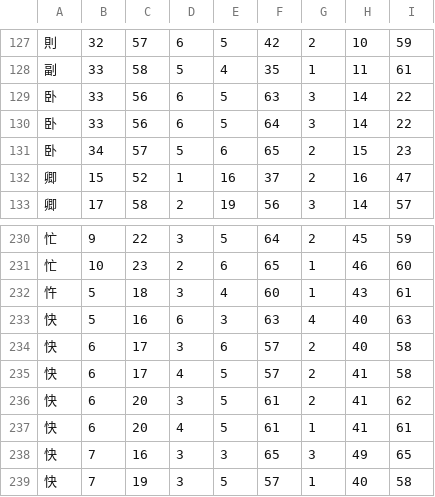
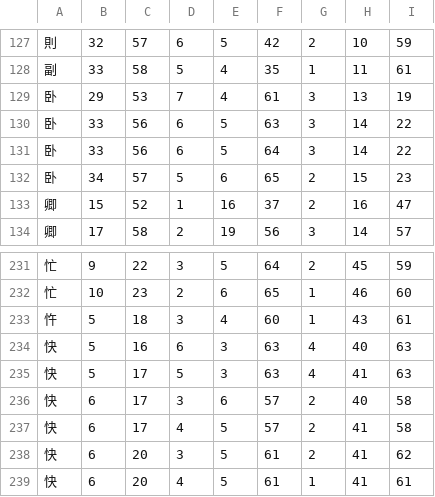
Before and after one commit to KarlTDebiec/Scinoephile, a CSV file: scinoephile/data/ocr/char_dims_3.csv, drawn as a sheet; only a part is shown, gaps mark what is left out; the shorter side is filled out with more unchanged rows.

```diff
--- a/scinoephile/data/ocr/char_dims_3.csv
+++ b/scinoephile/data/ocr/char_dims_3.csv
@@ -128,2 +128,3 @@
 副,33,58,5,4,35,1,11,61
+卧,29,53,7,4,61,3,13,19
 卧,33,56,6,5,63,3,14,22
@@ -233,2 +234,3 @@
 快,5,16,6,3,63,4,40,63
+快,5,17,5,3,63,4,41,63
 快,6,17,3,6,57,2,40,58
```
Also changed, not shown: scinoephile/data/ocr/char_dims_1.csv, scinoephile/data/ocr/char_dims_2.csv, 4 other files.
